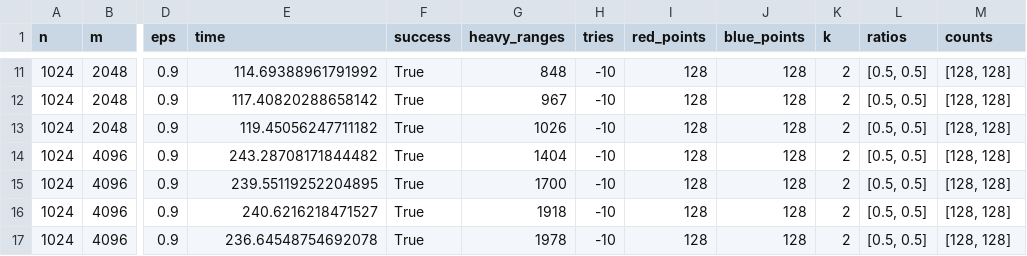
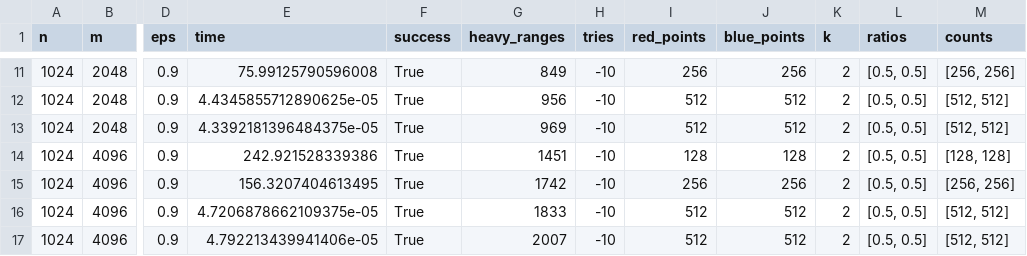
Before and after one commit to UIC-InDeXLab/FairNet, a CSV file: experiments/epsnet/fair/dp_fair_epsnet_halfspace_sketch_merge.csv, drawn as a sheet; only a part is shown, gaps mark what is left out; the diff covers the shown part only; the diff names each change by its address in the sheet, - before the commit and + after, or states it on an @@ line.

```diff
--- a/experiments/epsnet/fair/dp_fair_epsnet_halfspace_sketch_merge.csv
+++ b/experiments/epsnet/fair/dp_fair_epsnet_halfspace_sketch_merge.csv
-E11 (time): 114.69388961791992
+E11 (time): 75.99125790596008
-G11 (heavy_ranges): 848
+G11 (heavy_ranges): 849
-I11 (red_points): 128
+I11 (red_points): 256
-J11 (blue_points): 128
+J11 (blue_points): 256
-M11 (counts): [128, 128]
+M11 (counts): [256, 256]
-E12 (time): 117.40820288658142
+E12 (time): 4.4345855712890625e-05
-G12 (heavy_ranges): 967
+G12 (heavy_ranges): 956
-I12:I13 (red_points): 128
+I12:I13 (red_points): 512
-J12:J13 (blue_points): 128
+J12:J13 (blue_points): 512
-M12:M13 (counts): [128, 128]
+M12:M13 (counts): [512, 512]
-E13 (time): 119.45056247711182
+E13 (time): 4.3392181396484375e-05
-G13 (heavy_ranges): 1026
+G13 (heavy_ranges): 969
-E14 (time): 243.28708171844482
+E14 (time): 242.921528339386
-G14 (heavy_ranges): 1404
+G14 (heavy_ranges): 1451
-E15 (time): 239.55119252204895
+E15 (time): 156.3207404613495
-G15 (heavy_ranges): 1700
+G15 (heavy_ranges): 1742
-I15 (red_points): 128
+I15 (red_points): 256
-J15 (blue_points): 128
+J15 (blue_points): 256
-M15 (counts): [128, 128]
+M15 (counts): [256, 256]
-E16 (time): 240.6216218471527
+E16 (time): 4.7206878662109375e-05
-G16 (heavy_ranges): 1918
+G16 (heavy_ranges): 1833
-I16:I17 (red_points): 128
+I16:I17 (red_points): 512
-J16:J17 (blue_points): 128
+J16:J17 (blue_points): 512
-M16:M17 (counts): [128, 128]
+M16:M17 (counts): [512, 512]
-E17 (time): 236.64548754692078
+E17 (time): 4.792213439941406e-05
-G17 (heavy_ranges): 1978
+G17 (heavy_ranges): 2007
```
Also changed, not shown: 34 edited cells elsewhere in this file, experiments/epsnet/standard/epsnet_sample_results_halfspace.csv, experiments/epsnet/standard/epsnet_sketch_merge_results_halfspace.csv, 5 other files.
